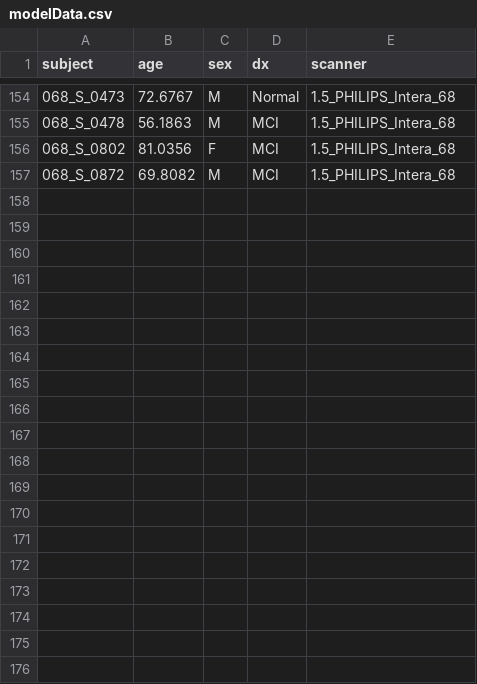
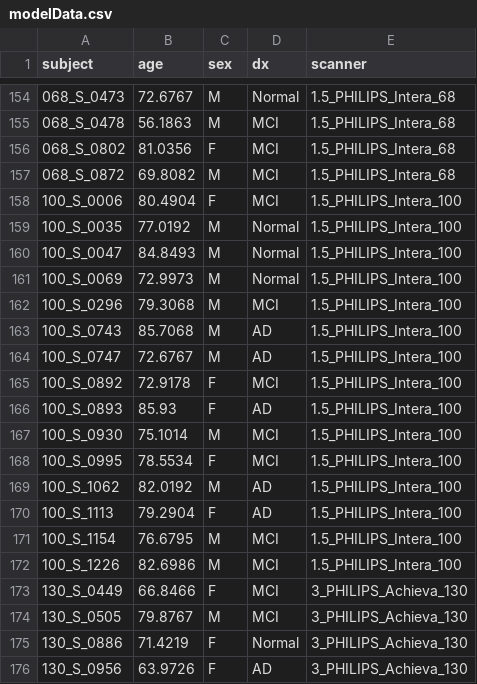
Before and after one commit to Ykay007/imaging_in_r, a CSV file: combat/modelData.csv, drawn as a sheet; only a part is shown, gaps mark what is left out; the diff covers the shown part only.

Commit message:
all subjects

```diff
--- a/combat/modelData.csv
+++ b/combat/modelData.csv
@@ -157 +157,20 @@
 "068_S_0872",69.8082,"M","MCI","1.5_PHILIPS_Intera_68"
+"100_S_0006",80.4904,"F","MCI","1.5_PHILIPS_Intera_100"
+"100_S_0035",77.0192,"M","Normal","1.5_PHILIPS_Intera_100"
+"100_S_0047",84.8493,"M","Normal","1.5_PHILIPS_Intera_100"
+"100_S_0069",72.9973,"M","Normal","1.5_PHILIPS_Intera_100"
+"100_S_0296",79.3068,"M","MCI","1.5_PHILIPS_Intera_100"
+"100_S_0743",85.7068,"M","AD","1.5_PHILIPS_Intera_100"
+"100_S_0747",72.6767,"M","AD","1.5_PHILIPS_Intera_100"
+"100_S_0892",72.9178,"F","MCI","1.5_PHILIPS_Intera_100"
+"100_S_0893",85.93,"F","AD","1.5_PHILIPS_Intera_100"
+"100_S_0930",75.1014,"M","MCI","1.5_PHILIPS_Intera_100"
+"100_S_0995",78.5534,"F","MCI","1.5_PHILIPS_Intera_100"
+"100_S_1062",82.0192,"M","AD","1.5_PHILIPS_Intera_100"
+"100_S_1113",79.2904,"F","AD","1.5_PHILIPS_Intera_100"
+"100_S_1154",76.6795,"M","MCI","1.5_PHILIPS_Intera_100"
+"100_S_1226",82.6986,"M","MCI","1.5_PHILIPS_Intera_100"
+"130_S_0449",66.8466,"F","MCI","3_PHILIPS_Achieva_130"
+"130_S_0505",79.8767,"M","MCI","3_PHILIPS_Achieva_130"
+"130_S_0886",71.4219,"F","Normal","3_PHILIPS_Achieva_130"
+"130_S_0956",63.9726,"F","AD","3_PHILIPS_Achieva_130"
```
Also changed, not shown: 12 added rows elsewhere in this file, 10 other files.
